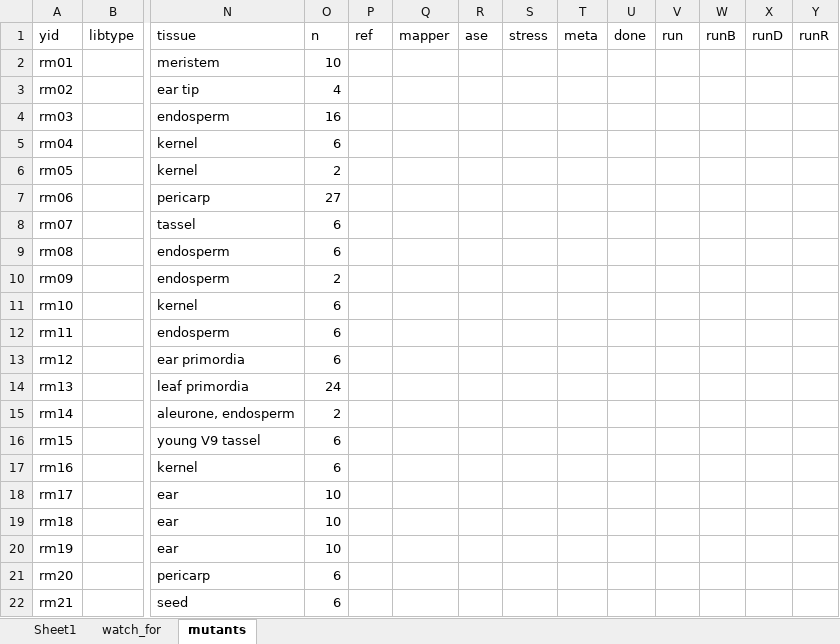
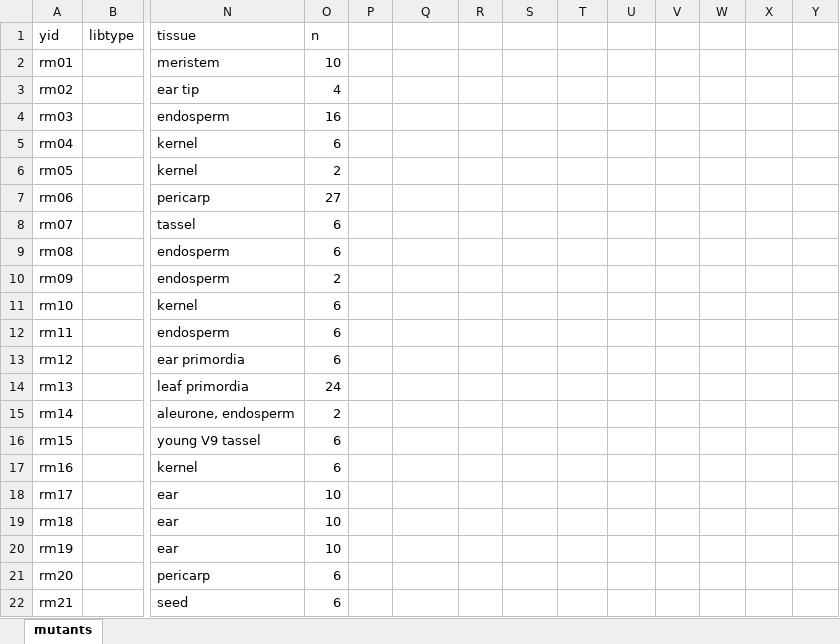
Before and after one commit to orionzhou/barn, an Excel workbook: data/01.cfg.xlsx, sheet mutants, drawn as a sheet; only a part is shown, gaps mark what is left out; values as stored, in another font and other column widths than the file's, no borders; conditional formats not drawn; the diff names each change by its address in the sheet, - before the commit and + after, or states it on an @@ line.

```diff
--- a/data/01.cfg.xlsx (sheet mutants)
+++ b/data/01.cfg.xlsx (sheet mutants)
-sheet tab: Sheet1
-sheet tab: watch_for
-P1: ref
+P1: (empty)
-Q1: mapper
+Q1: (empty)
-R1: ase
+R1: (empty)
-S1: stress
+S1: (empty)
-T1: meta
+T1: (empty)
-U1: done
+U1: (empty)
-V1: run
+V1: (empty)
-W1: runB
+W1: (empty)
-X1: runD
+X1: (empty)
-Y1: runR
+Y1: (empty)
```
Also changed, not shown: data/05.local.xlsx, 5 other files.
